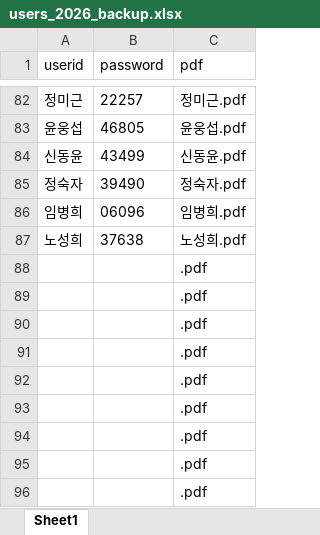
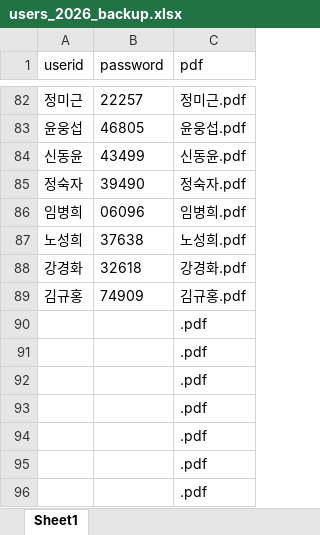
Before and after one commit to smoon0303/pdf-printer, an Excel workbook: users_2026_backup.xlsx, sheet Sheet1, drawn as a sheet; only a part is shown, gaps mark what is left out; values as stored, in another font and other column widths than the file's, no borders; removed rows and columns are numbered as before the commit, all else as after; the diff names each change by its address in the sheet, - before the commit and + after, or states it on an @@ line.

```diff
--- a/users_2026_backup.xlsx (sheet Sheet1)
+++ b/users_2026_backup.xlsx (sheet Sheet1)
-row 88:  |  | .pdf
-row 89:  |  | .pdf
+row 88: 강경화 | 32618 | 강경화.pdf
+row 89: 김규홍 | 74909 | 김규홍.pdf
```
Also changed, not shown: users_2026.xlsx, 2 other files.
